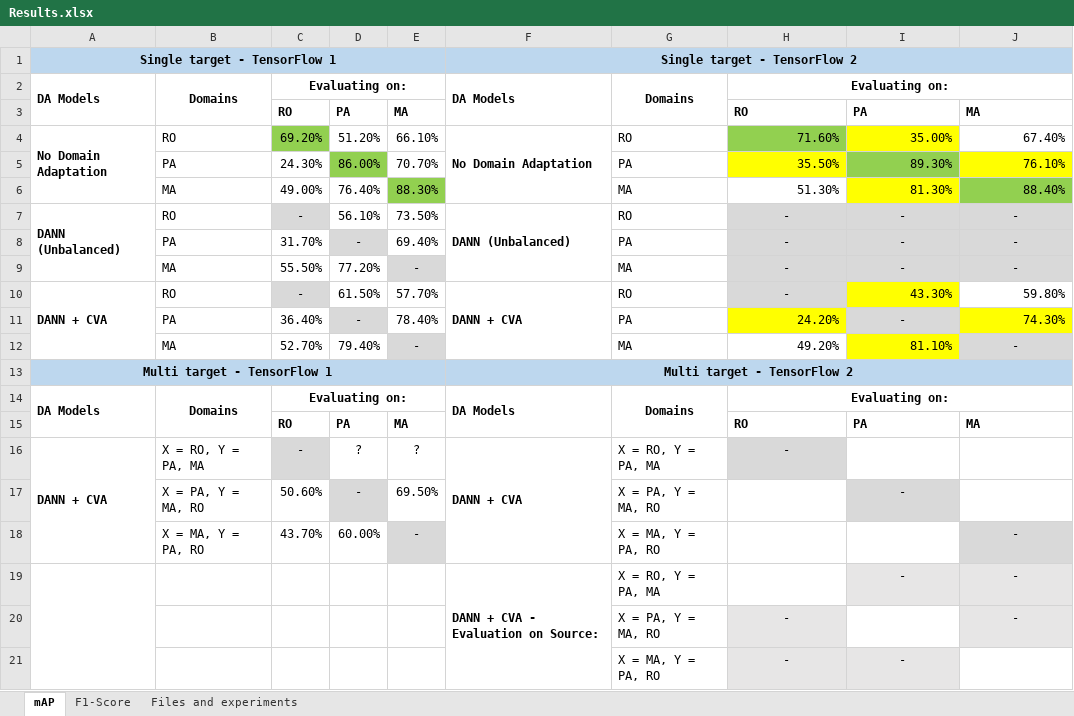
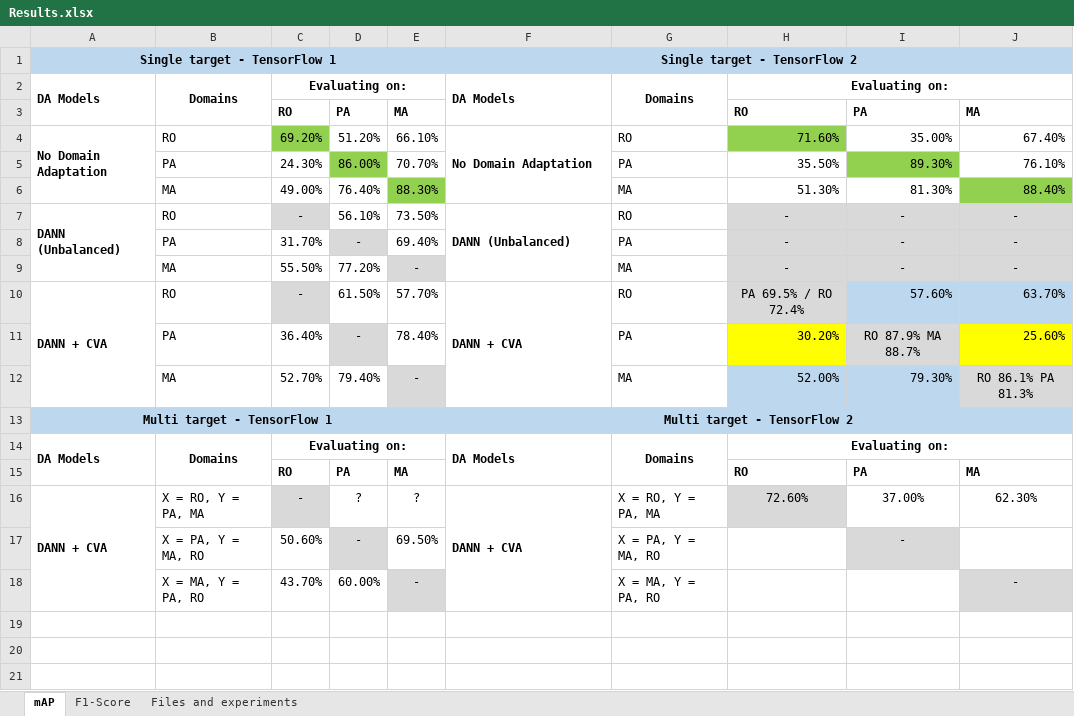
Before and after one commit to LPG-Uerj/FC-DANN_DA_For_CD_MultiTarget_TF2, an Excel workbook: Results/Results.xlsx, sheet mAP, drawn as a sheet; values as stored, in another font and other column widths than the file's, no borders; the diff names each change by its address in the sheet, - before the commit and + after, or states it on an @@ line.

```diff
--- a/Results/Results.xlsx (sheet mAP)
+++ b/Results/Results.xlsx (sheet mAP)
-I4 fill: #FFFF00
+I4 fill: none
-H5 fill: #FFFF00
+H5 fill: none
-J5 fill: #FFFF00
+J5 fill: none
-I6 fill: #FFFF00
+I6 fill: none
-H10: -
+H10: PA 69.5% / RO 72.4%
-I10: 43.30%
+I10: 57.60%
-I10 fill: #FFFF00
+I10 fill: #BDD7EE
-J10: 59.80%
+J10: 63.70%
-J10 fill: none
+J10 fill: #BDD7EE
-H11: 24.20%
+H11: 30.20%
-I11: -
+I11: RO 87.9% MA 88.7%
-J11: 74.30%
+J11: 25.60%
-H12: 49.20%
+H12: 52.00%
-H12 fill: none
+H12 fill: #BDD7EE
-I12: 81.10%
+I12: 79.30%
-I12 fill: #FFFF00
+I12 fill: #BDD7EE
-J12: -
+J12: RO 86.1% PA 81.3%
-H16: -
+H16: 72.60%
-I16: (empty)
+I16: 37.00%
-J16: (empty)
+J16: 62.30%
-row 19:  |  |  |  |  | DANN + CVA - Evaluation on Source: | X = RO, Y = PA, MA |  | - | -
-row 20:  |  |  |  |  |  | X = PA, Y = MA, RO | - |  | -
-row 21:  |  |  |  |  |  | X = MA, Y = PA, RO | - | -
```
Also changed, not shown: sheet F1-Score, 8 other files.
